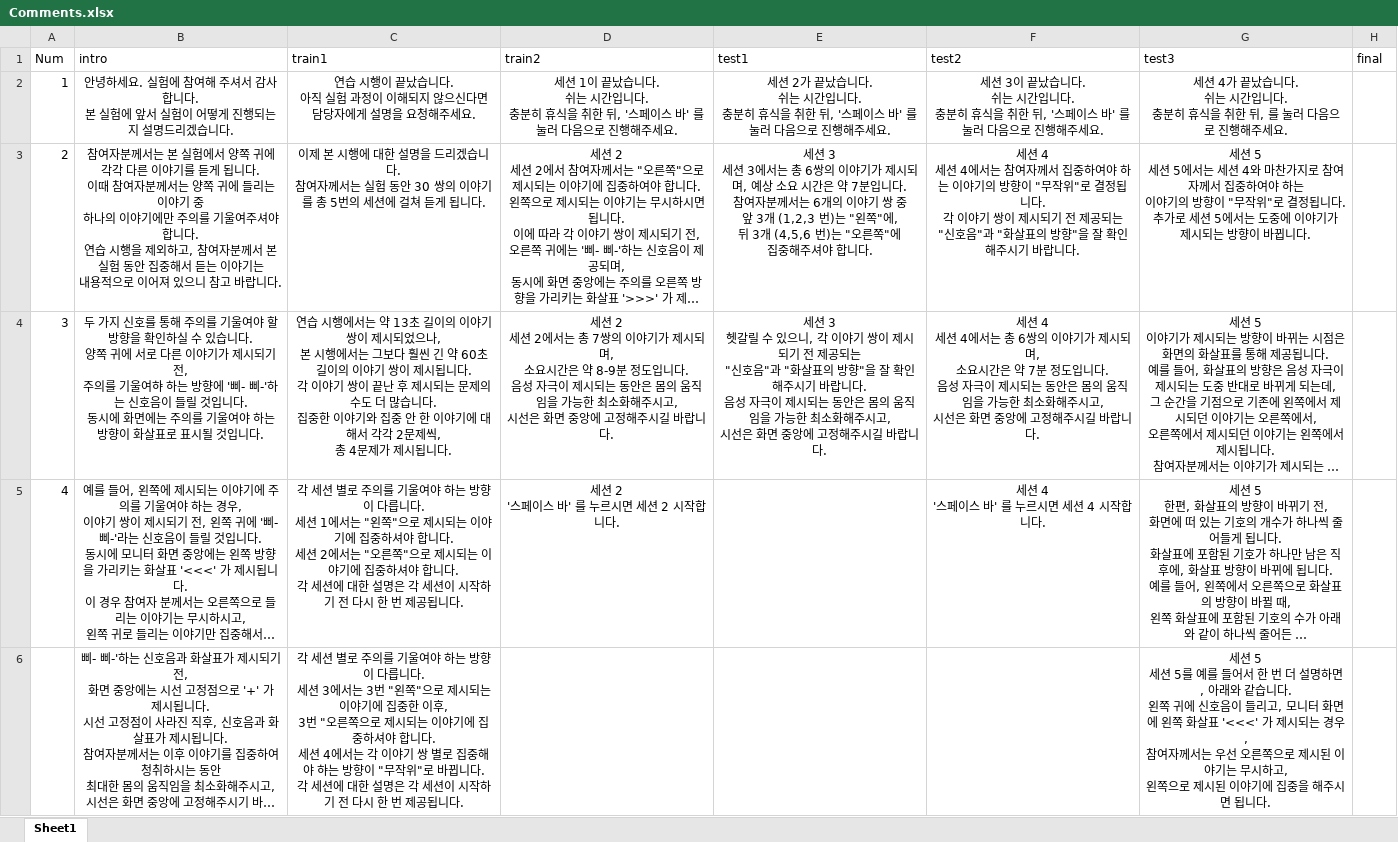
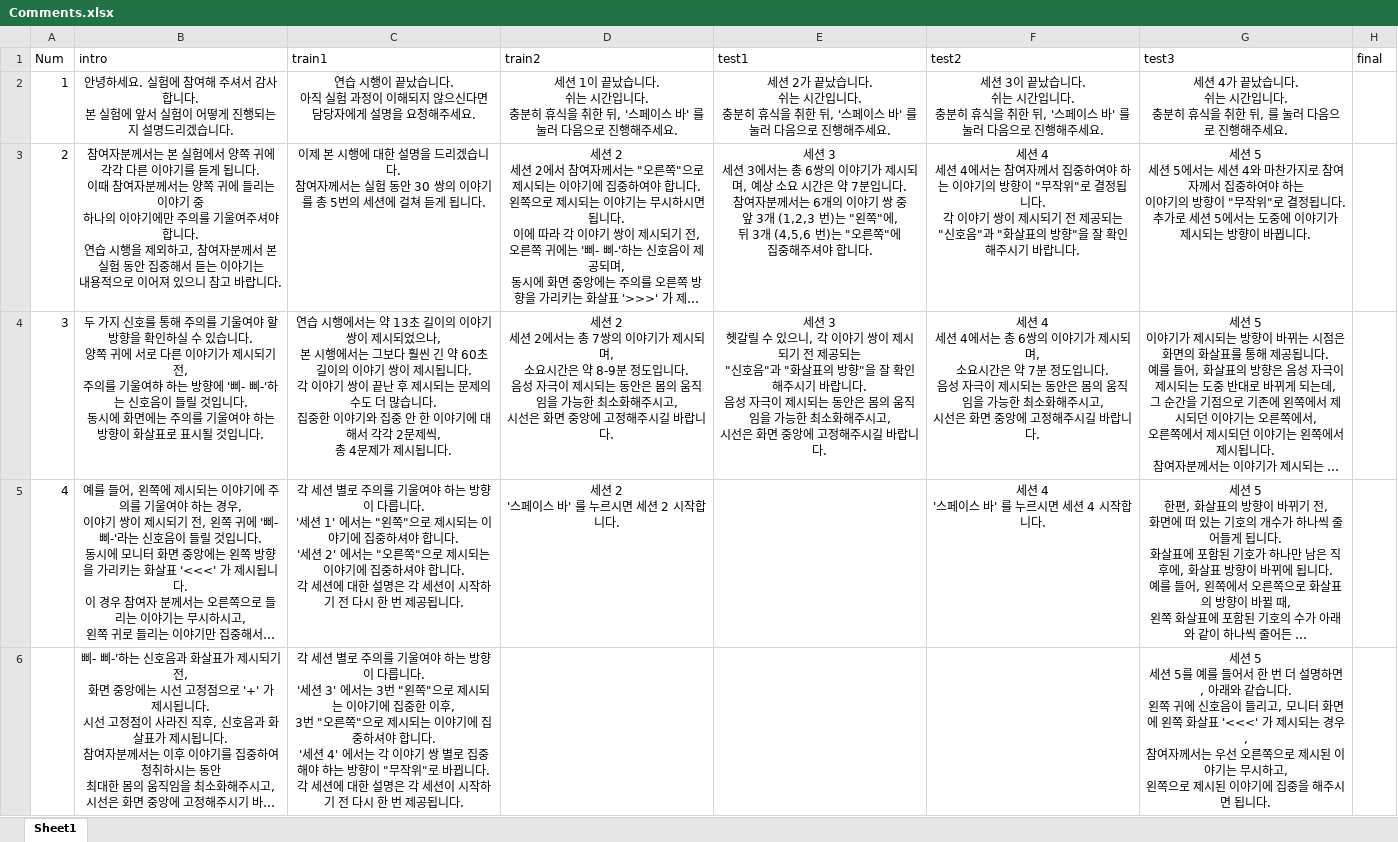
Before and after one commit to CostEffectiveDeviceforAAD/A-Cost-Efficient-System-for-Neural-Tracking, an Excel workbook: Python/Comments.xlsx, sheet Sheet1, drawn as a sheet; only a part is shown; long unchanged cells end in …; values as stored, in another font and other column widths than the file's, no borders; ↵ is a line break in a cell; the diff covers the shown part only; the diff names each change by its address in the sheet, - before the commit and + after, or states it on an @@ line.

```diff
--- a/Python/Comments.xlsx (sheet Sheet1)
+++ b/Python/Comments.xlsx (sheet Sheet1)
-C5 (train1): …릅니다. ↵ 세션 1에서는 "왼쪽"으로 제시되는 이야기에 집중하셔야 합니다. ↵ 세션 2에서는…
+C5 (train1): …릅니다. ↵ '세션 1' 에서는 "왼쪽"으로 제시되는 이야기에 집중하셔야 합니다. ↵ '세션 2' 에서는…
-C6 (train1): …릅니다. ↵ 세션 3에서는 3번 "왼쪽"으로 제시되는 이야기에 집중한 이후, ↵ 3번 "오른쪽으로 제시되는 이야기에 집중하셔야 합니다. ↵ 세션 4에서는…
+C6 (train1): …릅니다. ↵ '세션 3' 에서는 3번 "왼쪽"으로 제시되는 이야기에 집중한 이후, ↵ 3번 "오른쪽"으로 제시되는 이야기에 집중하셔야 합니다. ↵ '세션 4' 에서는…
```
Also changed, not shown: 1 edited cell elsewhere in this sheet, 5 other files.
